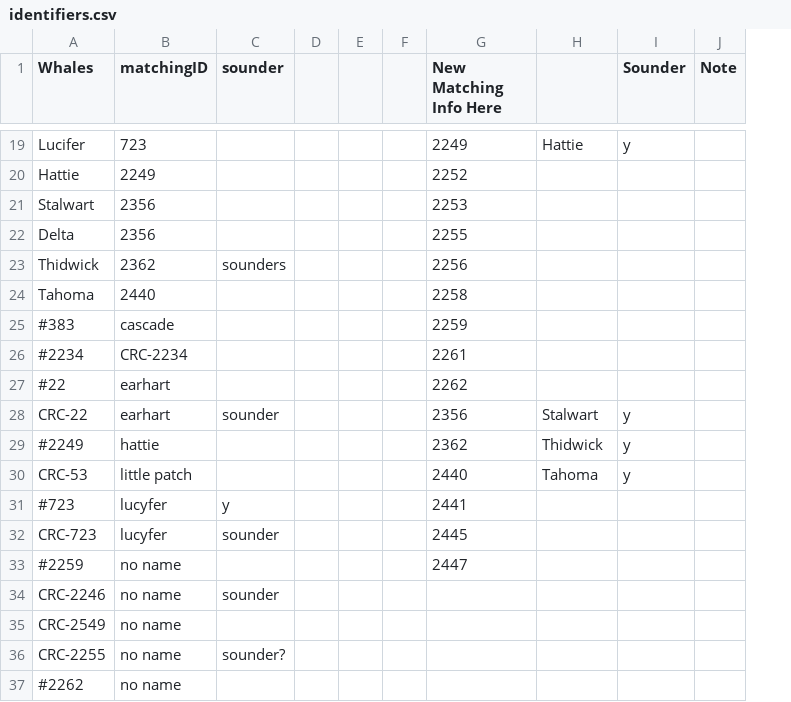
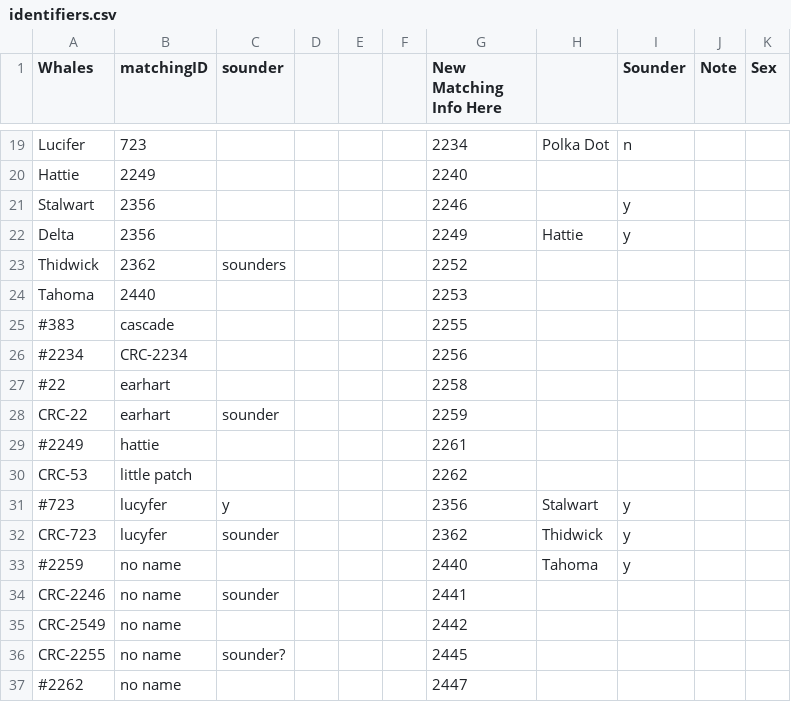
Before and after one commit to ChrisMantegna/sicb_dp, a CSV file: output/data_adjusted/identifiers.csv, drawn as a sheet; only a part is shown, gaps mark what is left out; the diff covers the shown part only; the diff names each change by its address in the sheet, - before the commit and + after, or states it on an @@ line.

```diff
--- a/output/data_adjusted/identifiers.csv
+++ b/output/data_adjusted/identifiers.csv
+column K (Sex), empty
-G19 (New Matching Info Here): 2249
+G19 (New Matching Info Here): 2234
-H19: Hattie
+H19: Polka Dot
-I19 (Sounder): y
+I19 (Sounder): n
-G20 (New Matching Info Here): 2252
+G20 (New Matching Info Here): 2240
-G21 (New Matching Info Here): 2253
+G21 (New Matching Info Here): 2246
-I21:I22 (Sounder): (empty)
+I21:I22 (Sounder): y
-G22 (New Matching Info Here): 2255
+G22 (New Matching Info Here): 2249
-H22: (empty)
+H22: Hattie
-G23 (New Matching Info Here): 2256
+G23 (New Matching Info Here): 2252
-G24 (New Matching Info Here): 2258
+G24 (New Matching Info Here): 2253
-G25 (New Matching Info Here): 2259
+G25 (New Matching Info Here): 2255
-G26 (New Matching Info Here): 2261
+G26 (New Matching Info Here): 2256
-G27 (New Matching Info Here): 2262
+G27 (New Matching Info Here): 2258
-G28 (New Matching Info Here): 2356
+G28 (New Matching Info Here): 2259
-H28: Stalwart
+H28: (empty)
-I28:I30 (Sounder): y
+I28:I30 (Sounder): (empty)
-G29 (New Matching Info Here): 2362
+G29 (New Matching Info Here): 2261
-H29: Thidwick
+H29: (empty)
-G30 (New Matching Info Here): 2440
+G30 (New Matching Info Here): 2262
-H30: Tahoma
+H30: (empty)
-G31 (New Matching Info Here): 2441
+G31 (New Matching Info Here): 2356
-H31: (empty)
+H31: Stalwart
-I31:I33 (Sounder): (empty)
+I31:I33 (Sounder): y
-G32 (New Matching Info Here): 2445
+G32 (New Matching Info Here): 2362
-H32: (empty)
+H32: Thidwick
-G33 (New Matching Info Here): 2447
+G33 (New Matching Info Here): 2440
-H33: (empty)
+H33: Tahoma
-G34 (New Matching Info Here): (empty)
+G34 (New Matching Info Here): 2441
-G35 (New Matching Info Here): (empty)
+G35 (New Matching Info Here): 2442
-G36 (New Matching Info Here): (empty)
+G36 (New Matching Info Here): 2445
-G37 (New Matching Info Here): (empty)
+G37 (New Matching Info Here): 2447
```
Also changed, not shown: 33 edited cells elsewhere in this file, 2 other files.
